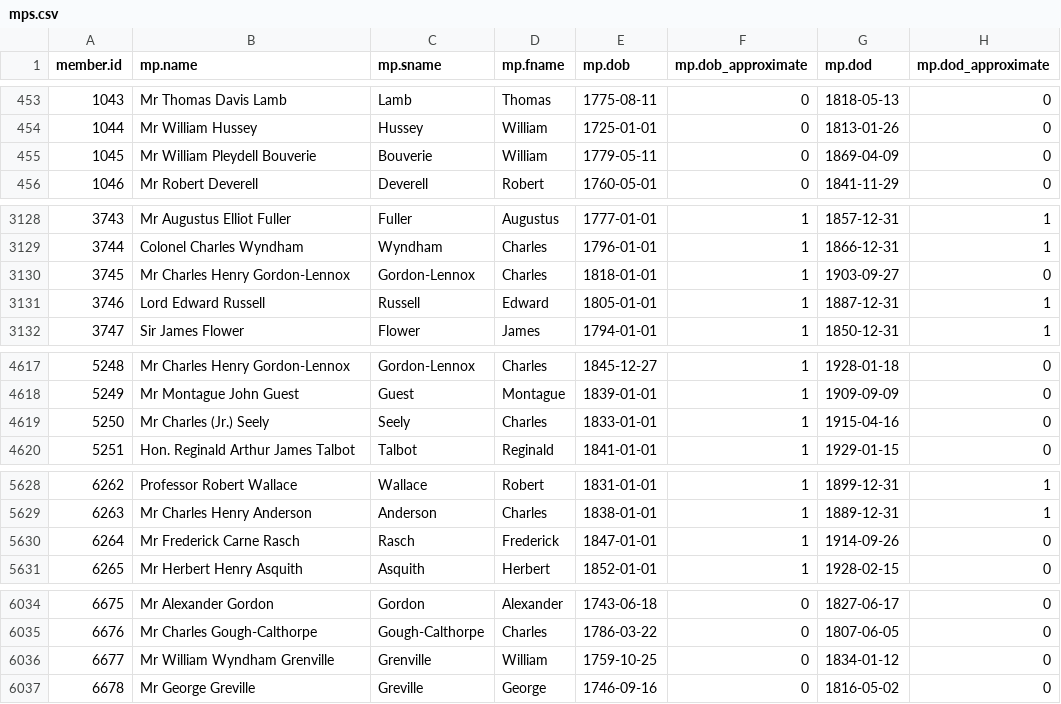
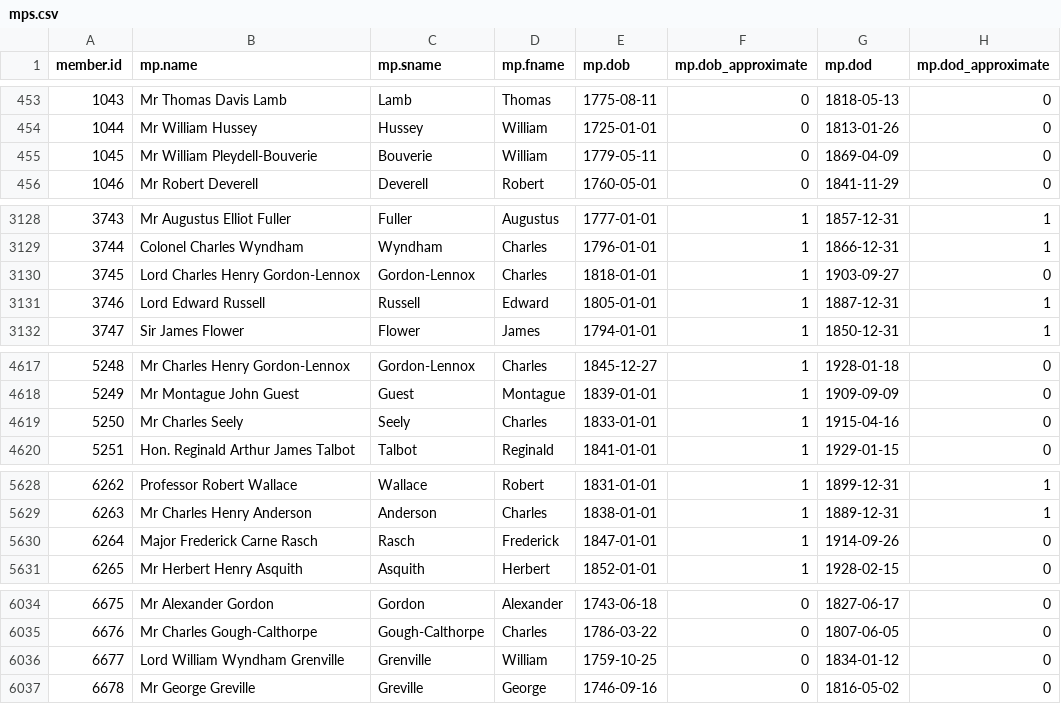
Before and after one commit to stephbuon/hansard-speakers, a CSV file: data/mps.csv, drawn as a sheet; only a part is shown, gaps mark what is left out.

```diff
--- a/data/mps.csv
+++ b/data/mps.csv
@@ -454,3 +454,3 @@ member.id,mp.name,mp.sname,mp.fname,mp.dob,mp.dob_approximate,mp.dod,mp.dod_appr
 1044,Mr William Hussey,Hussey,William,1725-01-01,0,1813-01-26,0
-1045,Mr William Pleydell Bouverie,Bouverie,William,1779-05-11,0,1869-04-09,0
+1045,Mr William Pleydell-Bouverie,Bouverie,William,1779-05-11,0,1869-04-09,0
 1046,Mr Robert Deverell,Deverell,Robert,1760-05-01,0,1841-11-29,0
@@ -3129,3 +3129,3 @@ member.id,mp.name,mp.sname,mp.fname,mp.dob,mp.dob_approximate,mp.dod,mp.dod_appr
 3744,Colonel Charles Wyndham,Wyndham,Charles,1796-01-01,1,1866-12-31,1
-3745,Mr Charles Henry Gordon-Lennox,Gordon-Lennox,Charles,1818-01-01,1,1903-09-27,0
+3745,Lord Charles Henry Gordon-Lennox,Gordon-Lennox,Charles,1818-01-01,1,1903-09-27,0
 3746,Lord Edward Russell,Russell,Edward,1805-01-01,1,1887-12-31,1
@@ -4618,3 +4618,3 @@ member.id,mp.name,mp.sname,mp.fname,mp.dob,mp.dob_approximate,mp.dod,mp.dod_appr
 5249,Mr Montague John Guest,Guest,Montague,1839-01-01,1,1909-09-09,0
-5250,Mr Charles (Jr.) Seely,Seely,Charles,1833-01-01,1,1915-04-16,0
+5250,Mr Charles Seely,Seely,Charles,1833-01-01,1,1915-04-16,0
 5251,Hon. Reginald Arthur James Talbot,Talbot,Reginald,1841-01-01,1,1929-01-15,0
@@ -5629,3 +5629,3 @@ member.id,mp.name,mp.sname,mp.fname,mp.dob,mp.dob_approximate,mp.dod,mp.dod_appr
 6263,Mr Charles Henry Anderson,Anderson,Charles,1838-01-01,1,1889-12-31,1
-6264,Mr Frederick Carne Rasch,Rasch,Frederick,1847-01-01,1,1914-09-26,0
+6264,Major Frederick Carne Rasch,Rasch,Frederick,1847-01-01,1,1914-09-26,0
 6265,Mr Herbert Henry Asquith,Asquith,Herbert,1852-01-01,1,1928-02-15,0
@@ -6035,3 +6035,3 @@ member.id,mp.name,mp.sname,mp.fname,mp.dob,mp.dob_approximate,mp.dod,mp.dod_appr
 6676,Mr Charles Gough-Calthorpe,Gough-Calthorpe,Charles,1786-03-22,0,1807-06-05,0
-6677,Mr William Wyndham Grenville,Grenville,William,1759-10-25,0,1834-01-12,0
+6677,Lord William Wyndham Grenville,Grenville,William,1759-10-25,0,1834-01-12,0
 6678,Mr George Greville,Greville,George,1746-09-16,0,1816-05-02,0
```
Also changed, not shown: data/hansard_titles.csv, data/lord_titles/earl_of_radnor.csv, 1 other file.
